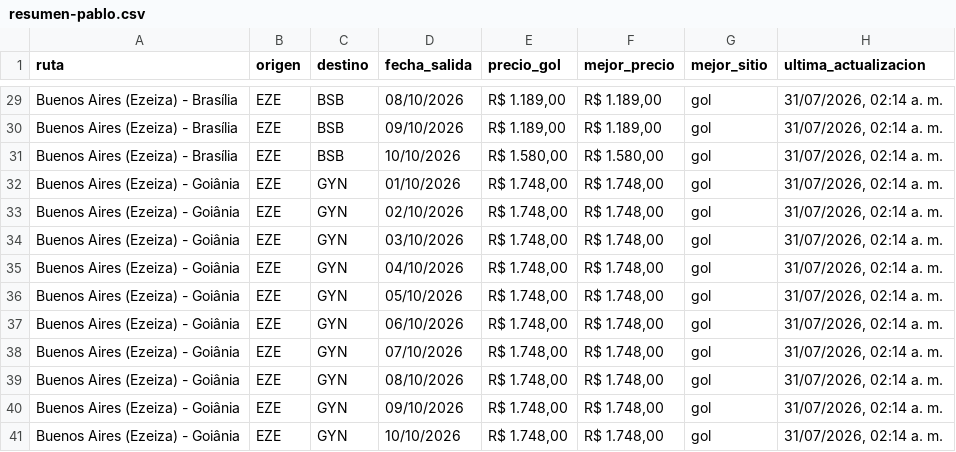
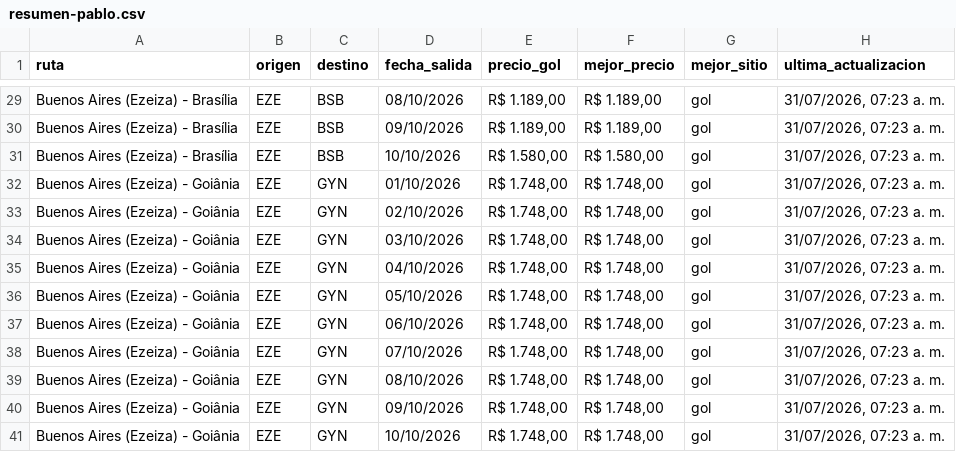
Before and after one commit to PabloNicolasAcevedo/vuelos-tracker, a CSV file: data/resumen-pablo.csv, drawn as a sheet; only a part is shown, gaps mark what is left out; the diff covers the shown part only; the diff names each change by its address in the sheet, - before the commit and + after, or states it on an @@ line.

```diff
--- a/data/resumen-pablo.csv
+++ b/data/resumen-pablo.csv
-H29:H41 (ultima_actualizacion): 31/07/2026, 02:14 a. m.
+H29:H41 (ultima_actualizacion): 31/07/2026, 07:23 a. m.
```
Also changed, not shown: 47 edited cells elsewhere in this file, data/resumen-david.csv, 13 other files.
